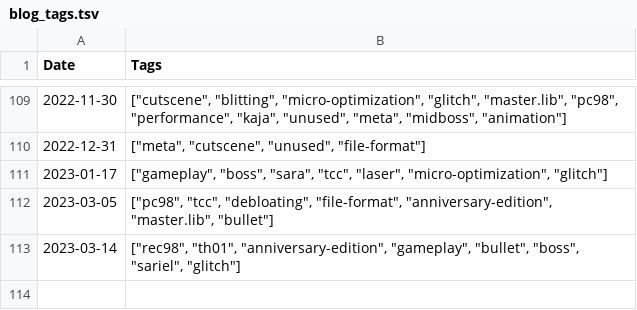
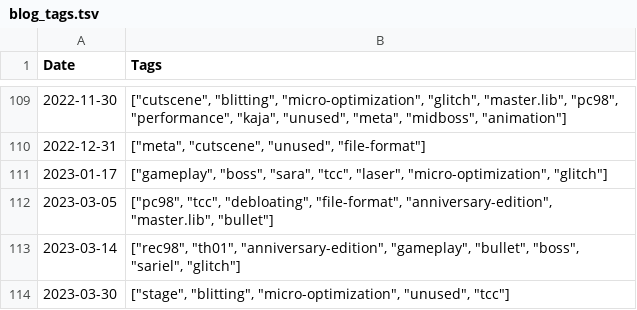
Before and after one commit to nmlgc/rec98.nmlgc.net, a TSV file: db/blog_tags.tsv, drawn as a sheet; only a part is shown, gaps mark what is left out; the diff names each change by its address in the sheet, - before the commit and + after, or states it on an @@ line.

```diff
--- a/db/blog_tags.tsv
+++ b/db/blog_tags.tsv
+row 114: 2023-03-30 | ["stage", "blitting", "micro-optimization", "unused", "tcc"]
```
Also changed, not shown: db/pushes.tsv, db/tag_descriptions.tsv, 20 other files.
